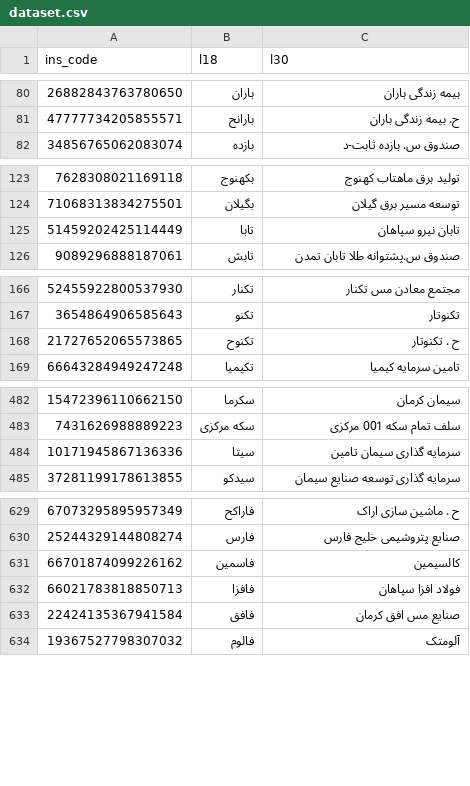
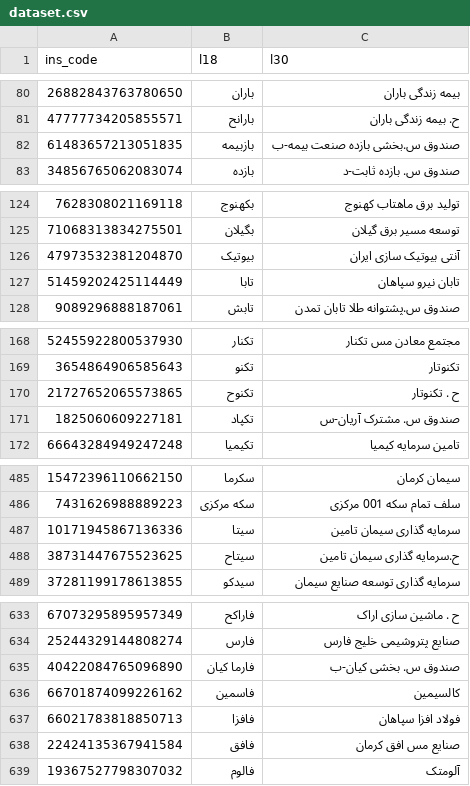
Before and after one commit to 5j9/tsetmc, a CSV file: tsetmc/dataset/dataset.csv, drawn as a sheet; only a part is shown, gaps mark what is left out; the diff covers the shown part only; the diff names each change by its address in the sheet, - before the commit and + after, or states it on an @@ line.

Commit message:
chore(dataset): update

```diff
--- a/tsetmc/dataset/dataset.csv
+++ b/tsetmc/dataset/dataset.csv
+row 82: 61483657213051835 | بازبیمه | صندوق س.بخشی بازده صنعت بیمه-ب
+row 126: 47973532381204870 | بیوتیک | آنتی بیوتیک سازی ایران
+row 171: 1825060609227181 | تکپاد | صندوق س. مشترک آریان-س
+row 488: 38731447675523625 | سیتاح | ح.سرمایه گذاری سیمان تامین
+row 635: 40422084765096890 | فارما کیان | صندوق س. بخشی کیان-ب
```
Also changed, not shown: 2 added rows elsewhere in this file.
